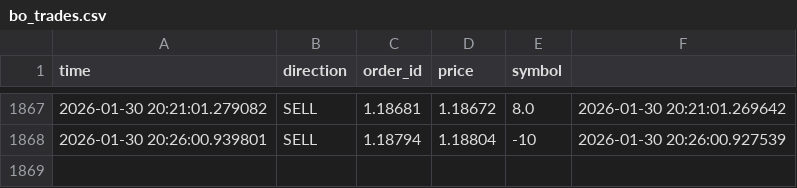
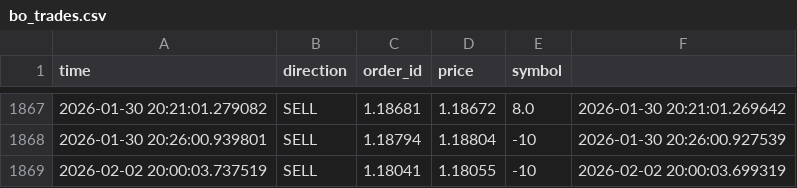
Before and after one commit to cemerttu/ian_bot, a CSV file: bo_trades.csv, drawn as a sheet; only a part is shown, gaps mark what is left out.

```diff
--- a/bo_trades.csv
+++ b/bo_trades.csv
@@ -1868 +1868,2 @@ time,direction,order_id,price,symbol
 2026-01-30 20:26:00.939801,SELL,1.18794,1.18804,-10,2026-01-30 20:26:00.927539
+2026-02-02 20:00:03.737519,SELL,1.18041,1.18055,-10,2026-02-02 20:00:03.699319
```
Also changed, not shown: ai_training.csv, 4 other files.
